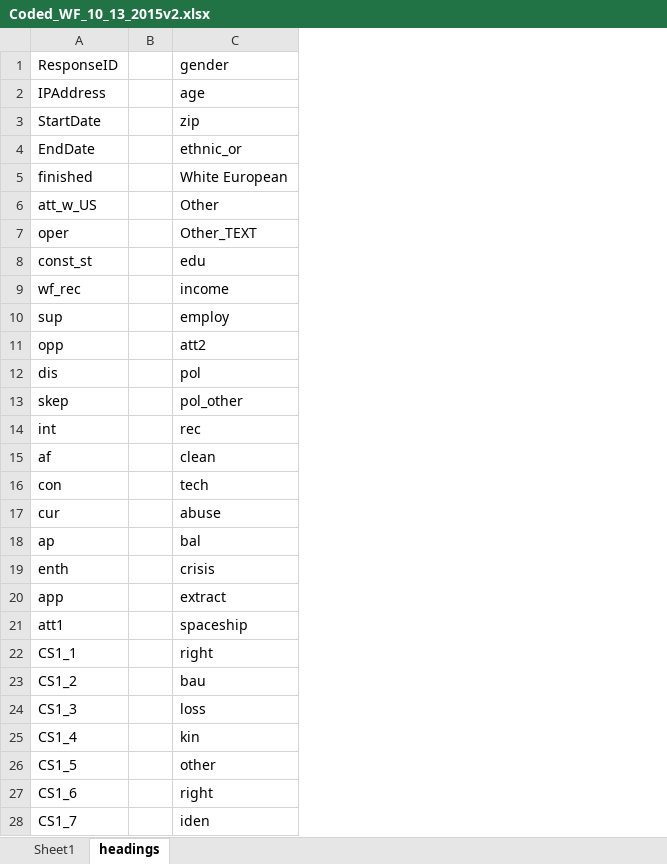
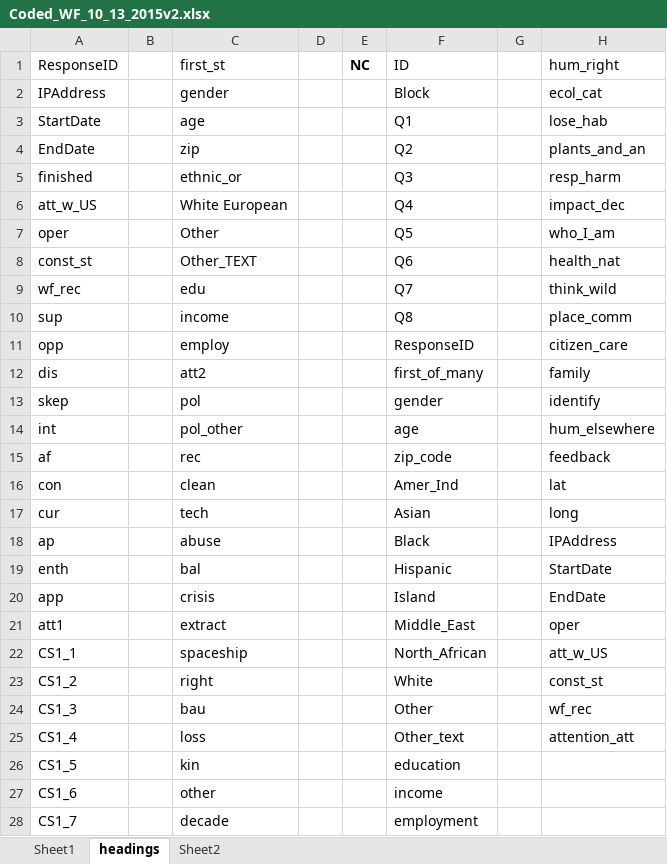
Before and after one commit to SarahUBC/wf_ce, an Excel workbook: Coded_WF_10_13_2015v2.xlsx, sheet headings, drawn as a sheet; only a part is shown; values as stored, in another font and other column widths than the file's, no borders; the diff covers the shown part only; the diff names each change by its address in the sheet, - before the commit and + after, or states it on an @@ line.

```diff
--- a/Coded_WF_10_13_2015v2.xlsx (sheet headings)
+++ b/Coded_WF_10_13_2015v2.xlsx (sheet headings)
+sheet tab: Sheet2
+column D, empty
+column E (NC), empty
+column F (ID), rows 2-28: Block | Q1 | Q2 | Q3 | Q4 | Q5 | Q6 | Q7 | Q8 | ResponseID | first_of_many | gender | age | zip_code | Amer_Ind | Asian | Black | Hispanic | Island | Middle_East | North_African | White | Other | Other_text | education | income | employment
+column G, empty
+column H (hum_right), rows 2-25: ecol_cat | lose_hab | plants_and_an | resp_harm | impact_dec | who_I_am | health_nat | think_wild | place_comm | citizen_care | family | identify | hum_elsewhere | feedback | lat | long | IPAddress | StartDate | EndDate | oper | att_w_US | const_st | wf_rec | attention_att
-C1: gender
+C1: first_st
-C2 (first_st): age
+C2 (first_st): gender
-C3 (first_st): zip
+C3 (first_st): age
-C4 (first_st): ethnic_or
+C4 (first_st): zip
-C5 (first_st): White European
+C5 (first_st): ethnic_or
-C6 (first_st): Other
+C6 (first_st): White European
-C7 (first_st): Other_TEXT
+C7 (first_st): Other
-C8 (first_st): edu
+C8 (first_st): Other_TEXT
-C9 (first_st): income
+C9 (first_st): edu
-C10 (first_st): employ
+C10 (first_st): income
-C11 (first_st): att2
+C11 (first_st): employ
-C12 (first_st): pol
+C12 (first_st): att2
-C13 (first_st): pol_other
+C13 (first_st): pol
-C14 (first_st): rec
+C14 (first_st): pol_other
-C15 (first_st): clean
+C15 (first_st): rec
-C16 (first_st): tech
+C16 (first_st): clean
-C17 (first_st): abuse
+C17 (first_st): tech
-C18 (first_st): bal
+C18 (first_st): abuse
-C19 (first_st): crisis
+C19 (first_st): bal
-C20 (first_st): extract
+C20 (first_st): crisis
-C21 (first_st): spaceship
+C21 (first_st): extract
-C22 (first_st): right
+C22 (first_st): spaceship
-C23 (first_st): bau
+C23 (first_st): right
-C24 (first_st): loss
+C24 (first_st): bau
-C25 (first_st): kin
+C25 (first_st): loss
-C26 (first_st): other
+C26 (first_st): kin
-C27 (first_st): right
+C27 (first_st): other
-C28 (first_st): iden
+C28 (first_st): decade
```
Also changed, not shown: 1 removed row and 11 edited cells elsewhere in this sheet, sheet Sheet1, 9 other files.
